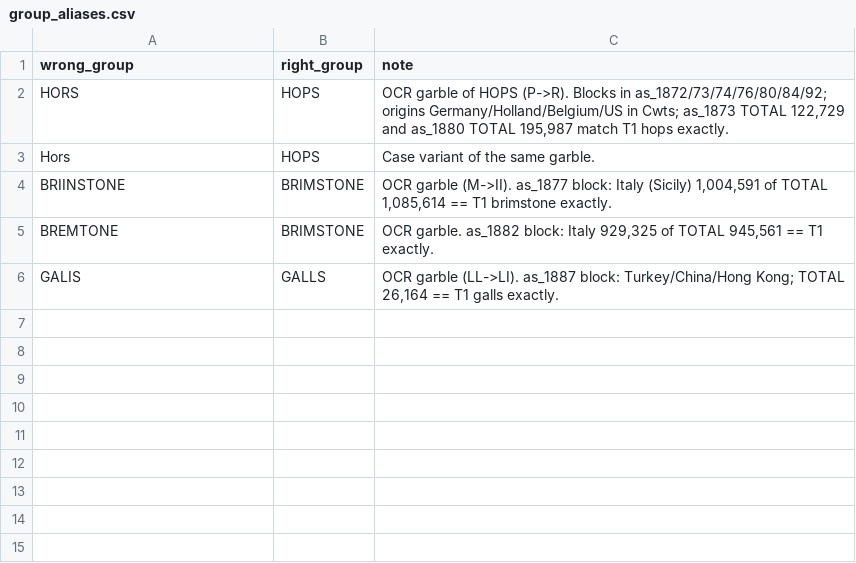
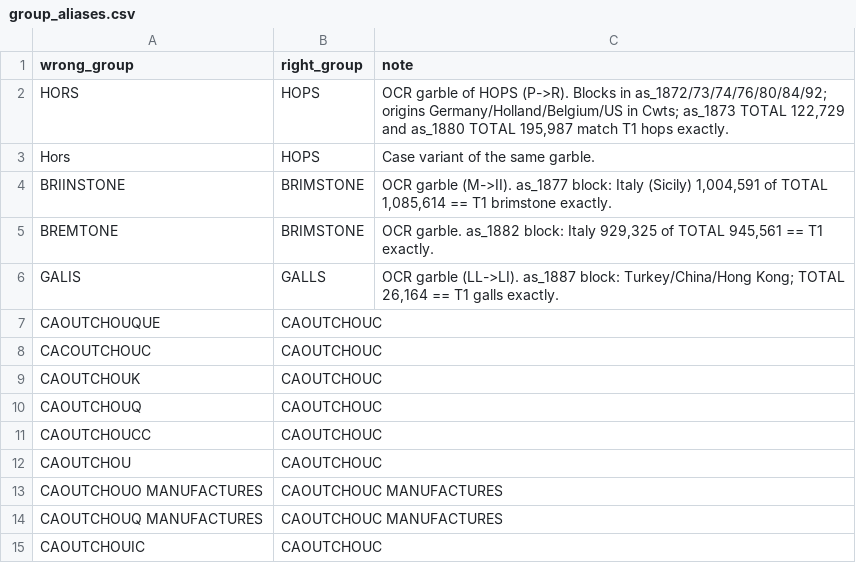
Before and after one commit to jburnford/uk-trade-db, a CSV file: reference/group_aliases.csv, drawn as a sheet.

```diff
--- a/reference/group_aliases.csv
+++ b/reference/group_aliases.csv
@@ -6 +6,10 @@ BREMTONE,BRIMSTONE,"OCR garble. as_1882 block: Italy 929,325 of TOTAL 945,561 ==
 GALIS,GALLS,"OCR garble (LL->LI). as_1887 block: Turkey/China/Hong Kong; TOTAL 26,164 == T1 galls exactly."
+CAOUTCHOUQUE,CAOUTCHOUC
+CACOUTCHOUC,CAOUTCHOUC
+CAOUTCHOUK,CAOUTCHOUC
+CAOUTCHOUQ,CAOUTCHOUC
+CAOUTCHOUCC,CAOUTCHOUC
+CAOUTCHOU,CAOUTCHOUC
+CAOUTCHOUO MANUFACTURES,CAOUTCHOUC MANUFACTURES
+CAOUTCHOUQ MANUFACTURES,CAOUTCHOUC MANUFACTURES
+CAOUTCHOUIC,CAOUTCHOUC
```
Also changed, not shown: reference/group_repairs.csv, reports/country_misattribution_flags.csv, 8 other files.
